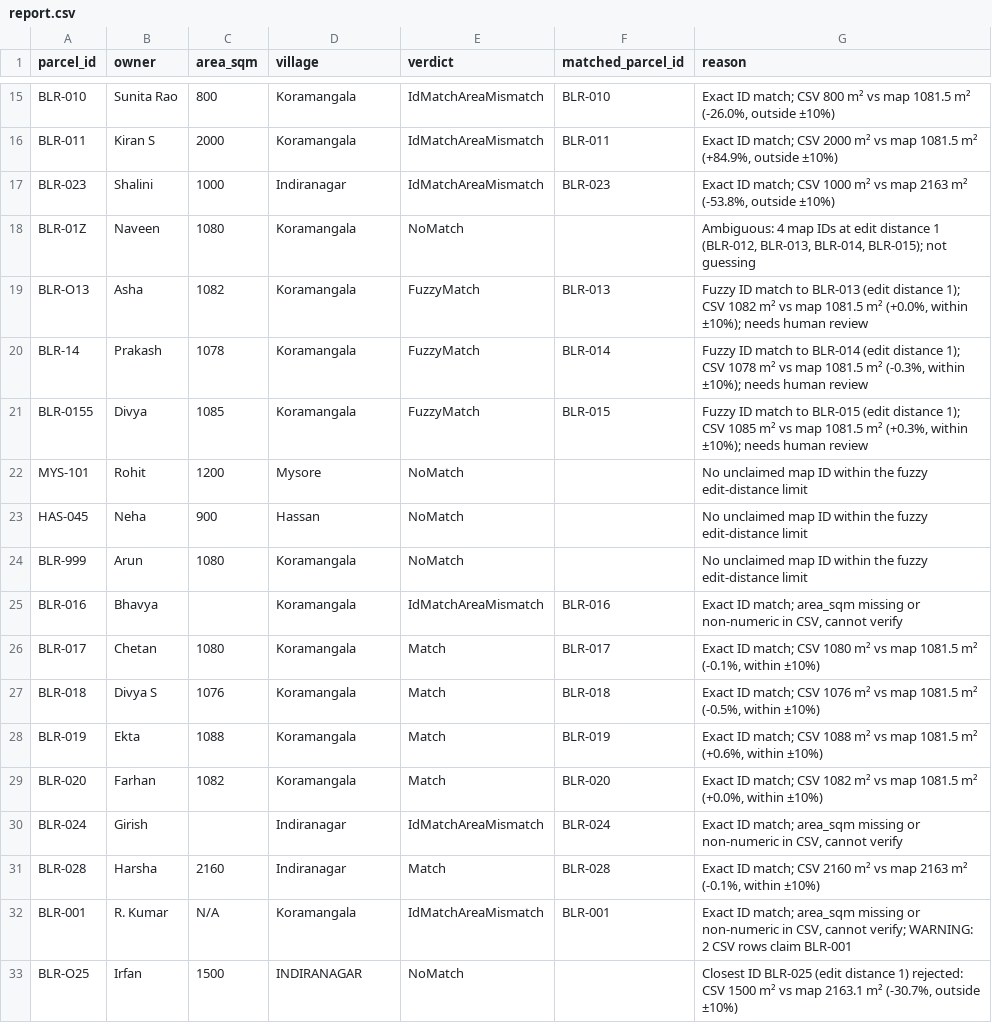
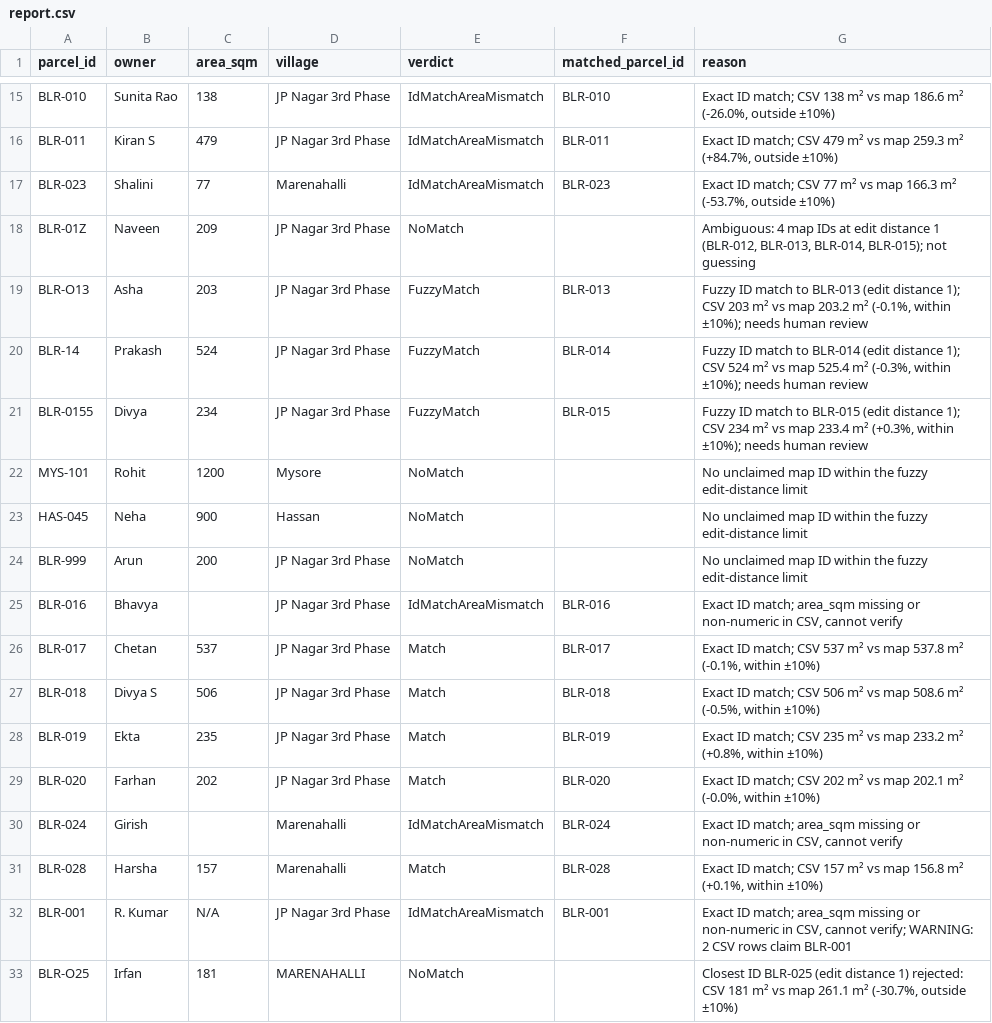
Before and after one commit to sidz07734/latlong-reconcile, a CSV file: report/report.csv, drawn as a sheet; only a part is shown, gaps mark what is left out; the diff covers the shown part only; the diff names each change by its address in the sheet, - before the commit and + after, or states it on an @@ line.

```diff
--- a/report/report.csv
+++ b/report/report.csv
-C15 (area_sqm): 800
+C15 (area_sqm): 138
-D15:D16 (village): Koramangala
+D15:D16 (village): JP Nagar 3rd Phase
-G15 (reason): …match; CSV 800 m² vs map 1081.5 m² (-26.0%,…
+G15 (reason): …match; CSV 138 m² vs map 186.6 m² (-26.0%,…
-C16 (area_sqm): 2000
+C16 (area_sqm): 479
-G16 (reason): …match; CSV 2000 m² vs map 1081.5 m² (+84.9%, outside ±10%)
+G16 (reason): …match; CSV 479 m² vs map 259.3 m² (+84.7%, outside ±10%)
-C17 (area_sqm): 1000
+C17 (area_sqm): 77
-D17 (village): Indiranagar
+D17 (village): Marenahalli
-G17 (reason): …match; CSV 1000 m² vs map 2163 m² (-53.8%, outside ±10%)
+G17 (reason): …match; CSV 77 m² vs map 166.3 m² (-53.7%, outside ±10%)
-C18 (area_sqm): 1080
+C18 (area_sqm): 209
-D18:D21 (village): Koramangala
+D18:D21 (village): JP Nagar 3rd Phase
-C19 (area_sqm): 1082
+C19 (area_sqm): 203
-G19 (reason): …1); CSV 1082 m² vs map 1081.5 m² (+0.0%, within ±10%);…
+G19 (reason): …1); CSV 203 m² vs map 203.2 m² (-0.1%, within ±10%);…
-C20 (area_sqm): 1078
+C20 (area_sqm): 524
-G20 (reason): …1); CSV 1078 m² vs map 1081.5 m² (-0.3%,…
+G20 (reason): …1); CSV 524 m² vs map 525.4 m² (-0.3%,…
-C21 (area_sqm): 1085
+C21 (area_sqm): 234
-G21 (reason): …1); CSV 1085 m² vs map 1081.5 m² (+0.3%,…
+G21 (reason): …1); CSV 234 m² vs map 233.4 m² (+0.3%,…
-C24 (area_sqm): 1080
+C24 (area_sqm): 200
-D24:D29 (village): Koramangala
+D24:D29 (village): JP Nagar 3rd Phase
-C26 (area_sqm): 1080
+C26 (area_sqm): 537
-G26 (reason): …match; CSV 1080 m² vs map 1081.5 m² (-0.1%,…
+G26 (reason): …match; CSV 537 m² vs map 537.8 m² (-0.1%,…
-C27 (area_sqm): 1076
+C27 (area_sqm): 506
-G27 (reason): …match; CSV 1076 m² vs map 1081.5 m² (-0.5%,…
+G27 (reason): …match; CSV 506 m² vs map 508.6 m² (-0.5%,…
-C28 (area_sqm): 1088
+C28 (area_sqm): 235
-G28 (reason): …match; CSV 1088 m² vs map 1081.5 m² (+0.6%, within ±10%)
+G28 (reason): …match; CSV 235 m² vs map 233.2 m² (+0.8%, within ±10%)
-C29 (area_sqm): 1082
+C29 (area_sqm): 202
-G29 (reason): …match; CSV 1082 m² vs map 1081.5 m² (+0.0%, within ±10%)
+G29 (reason): …match; CSV 202 m² vs map 202.1 m² (-0.0%, within ±10%)
-D30:D31 (village): Indiranagar
+D30:D31 (village): Marenahalli
-C31 (area_sqm): 2160
+C31 (area_sqm): 157
-G31 (reason): …match; CSV 2160 m² vs map 2163 m² (-0.1%, within ±10%)
+G31 (reason): …match; CSV 157 m² vs map 156.8 m² (+0.1%, within ±10%)
-D32 (village): Koramangala
+D32 (village): JP Nagar 3rd Phase
-C33 (area_sqm): 1500
+C33 (area_sqm): 181
-D33 (village): INDIRANAGAR
+D33 (village): MARENAHALLI
-G33 (reason): …rejected: CSV 1500 m² vs map 2163.1 m² (-30.7%,…
+G33 (reason): …rejected: CSV 181 m² vs map 261.1 m² (-30.7%,…
```
Also changed, not shown: 42 edited cells elsewhere in this file, sample_data/parcels.csv, 7 other files.
